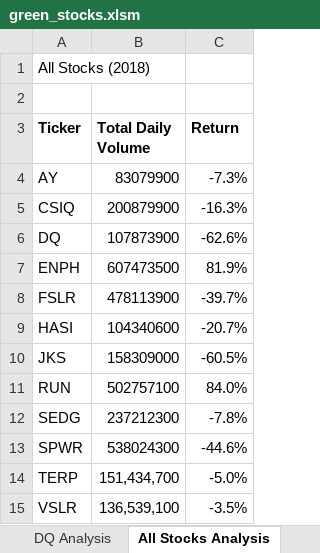
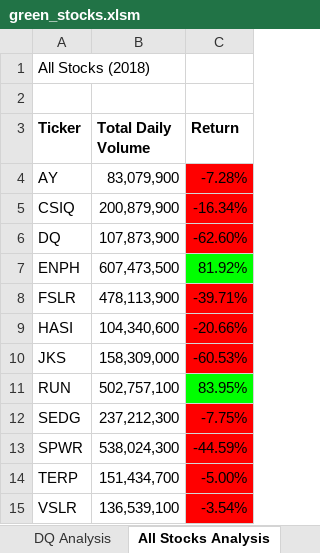
Before and after one commit to yessiez/stock-analysis, an Excel workbook: green_stocks.xlsm, sheet All Stocks Analysis, drawn as a sheet; values as stored, in another font and other column widths than the file's, no borders; charts and pictures not drawn; the diff names each change by its address in the sheet, - before the commit and + after, or states it on an @@ line.

Commit message:
Uploading formatted table
Formatted the table in the "All Stocks Analysis" sheet (header row and column C)

```diff
--- a/green_stocks.xlsm (sheet All Stocks Analysis)
+++ b/green_stocks.xlsm (sheet All Stocks Analysis)
-B4 (Total Daily Volume): 83079900
+B4 (Total Daily Volume): 83,079,900
-C4 (Return): -7.3%
+C4 (Return): -7.28%
-C4:C6 fill: none
+C4:C6 fill: #FF0000
-B5 (Total Daily Volume): 200879900
+B5 (Total Daily Volume): 200,879,900
-C5 (Return): -16.3%
+C5 (Return): -16.34%
-B6 (Total Daily Volume): 107873900
+B6 (Total Daily Volume): 107,873,900
-C6 (Return): -62.6%
+C6 (Return): -62.60%
-B7 (Total Daily Volume): 607473500
+B7 (Total Daily Volume): 607,473,500
-C7 (Return): 81.9%
+C7 (Return): 81.92%
-C7 fill: none
+C7 fill: #00FF00
-B8 (Total Daily Volume): 478113900
+B8 (Total Daily Volume): 478,113,900
-C8 (Return): -39.7%
+C8 (Return): -39.71%
-C8:C10 fill: none
+C8:C10 fill: #FF0000
-B9 (Total Daily Volume): 104340600
+B9 (Total Daily Volume): 104,340,600
-C9 (Return): -20.7%
+C9 (Return): -20.66%
-B10 (Total Daily Volume): 158309000
+B10 (Total Daily Volume): 158,309,000
-C10 (Return): -60.5%
+C10 (Return): -60.53%
-B11 (Total Daily Volume): 502757100
+B11 (Total Daily Volume): 502,757,100
-C11 (Return): 84.0%
+C11 (Return): 83.95%
-C11 fill: none
+C11 fill: #00FF00
-B12 (Total Daily Volume): 237212300
+B12 (Total Daily Volume): 237,212,300
-C12 (Return): -7.8%
+C12 (Return): -7.75%
-C12:C15 fill: none
+C12:C15 fill: #FF0000
-B13 (Total Daily Volume): 538024300
+B13 (Total Daily Volume): 538,024,300
-C13 (Return): -44.6%
+C13 (Return): -44.59%
-C14 (Return): -5.0%
+C14 (Return): -5.00%
-C15 (Return): -3.5%
+C15 (Return): -3.54%
```
Also changed, not shown: charts or pictures.
